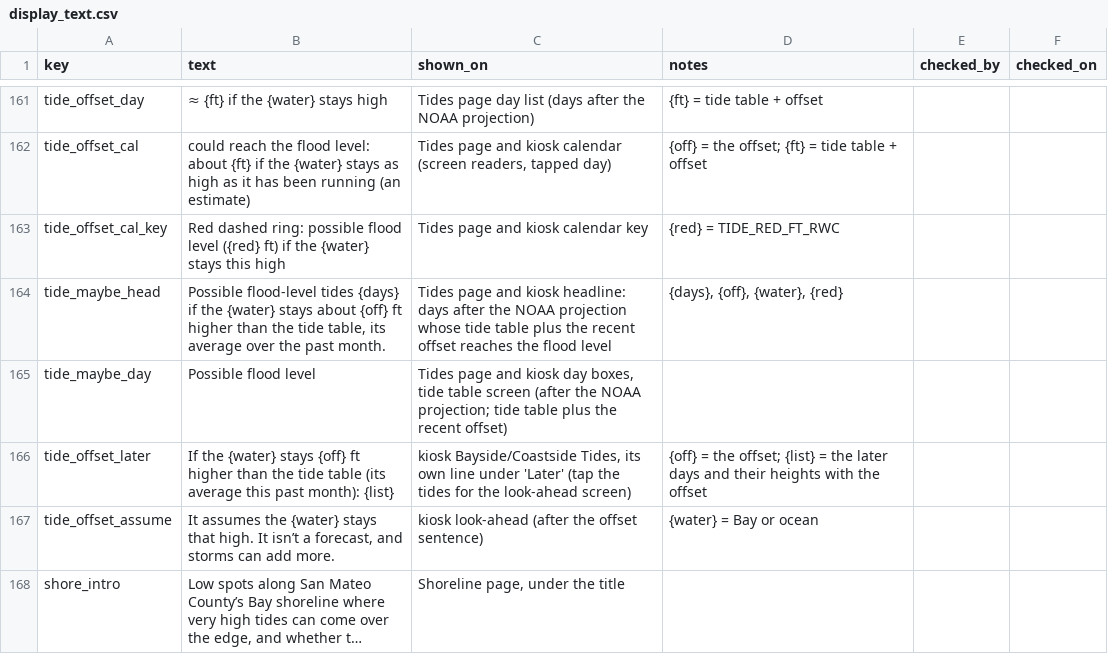
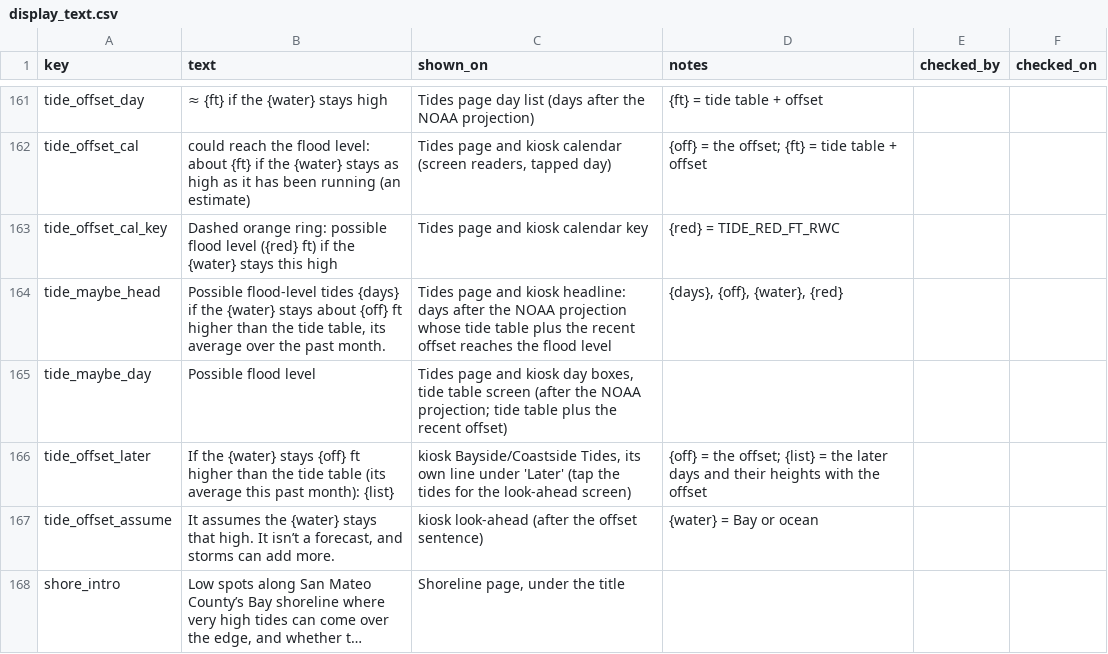
Before and after one commit to OneShorelineSMC/oneshorelinefews, a CSV file: lookups/display_text.csv, drawn as a sheet; only a part is shown, gaps mark what is left out; long unchanged cells end in ….

Commit message:
Add files via upload

```diff
--- a/lookups/display_text.csv
+++ b/lookups/display_text.csv
@@ -162,3 +162,3 @@ tide_offset_day,≈ {ft} if the {water} stays high,Tides page day list (days aft
 tide_offset_cal,could reach the flood level: about {ft} if the {water} stays as high as it has been running (an estimate),"Tides page and kiosk calendar (screen readers, tapped day)",{off} = the offset; {ft} = tide table + offset,,
-tide_offset_cal_key,Red dashed ring: possible flood level ({red} ft) if the {water} stays this high,Tides page and kiosk calendar key,{red} = TIDE_RED_FT_RWC,,
+tide_offset_cal_key,Dashed orange ring: possible flood level ({red} ft) if the {water} stays this high,Tides page and kiosk calendar key,{red} = TIDE_RED_FT_RWC,,
 tide_maybe_head,"Possible flood-level tides {days} if the {water} stays about {off} ft higher than the tide table, its average over the past month.",Tides page and kiosk headline: days after the NOAA projection whose tide table plus the recent offset reaches the flood level,"{days}, {off}, {water}, {red}",,
```
